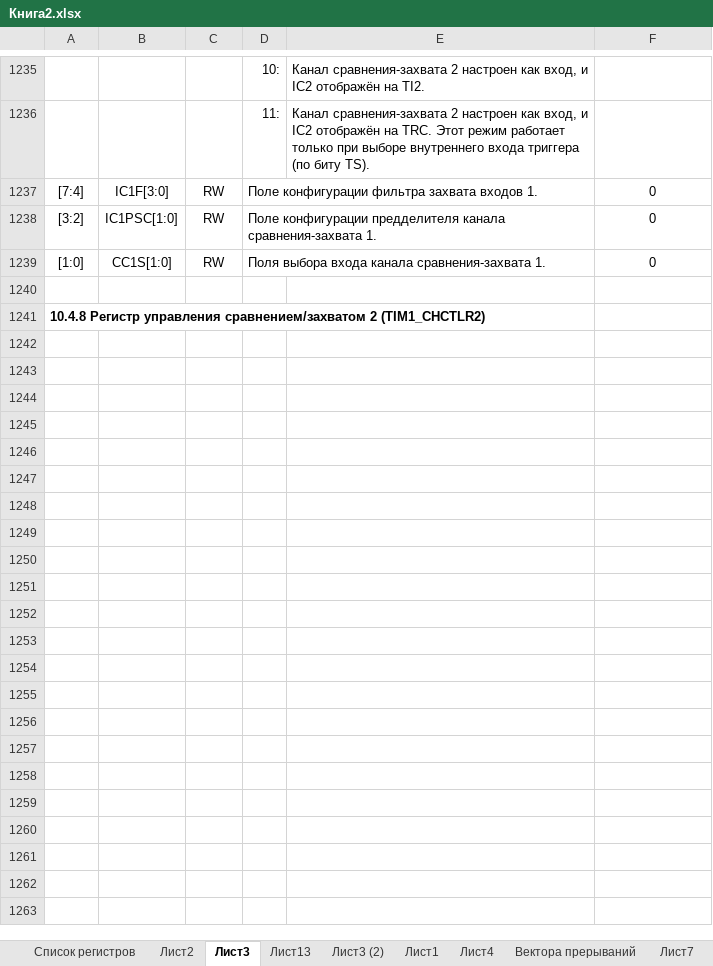
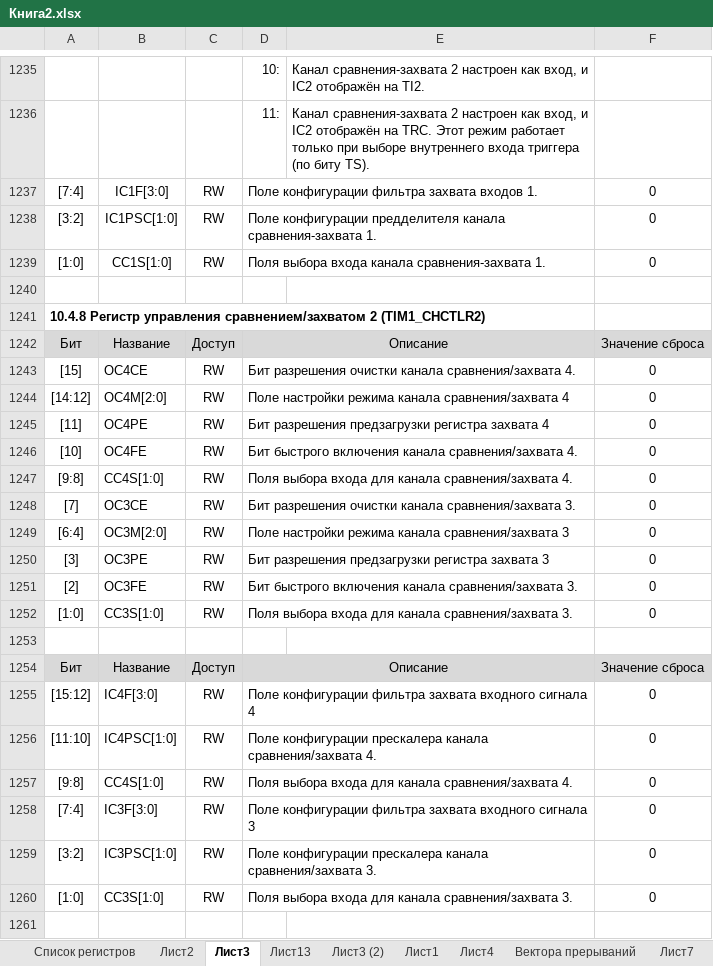
Before and after one commit to xWinIcex/CH32V003-RUS, an Excel workbook: Книга2.xlsx, sheet Лист3, drawn as a sheet; only a part is shown, gaps mark what is left out; values as stored, in another font and other column widths than the file's, no borders; the diff covers the shown part only; the diff names each change by its address in the sheet, - before the commit and + after, or states it on an @@ line.

```diff
--- a/Книга2.xlsx (sheet Лист3)
+++ b/Книга2.xlsx (sheet Лист3)
+row 1242: Бит | Название | Доступ | Описание |  | Значение сброса
+row 1243: [15] | OC4CE | RW | Бит разрешения очистки канала сравнения/захвата 4. |  | 0
+row 1244: [14:12] | OC4M[2:0] | RW | Поле настройки режима канала сравнения/захвата 4 |  | 0
+row 1245: [11] | OC4PE | RW | Бит разрешения предзагрузки регистра захвата 4 |  | 0
+row 1246: [10] | OC4FE | RW | Бит быстрого включения канала сравнения/захвата 4. |  | 0
+row 1247: [9:8] | CC4S[1:0] | RW | Поля выбора входа для канала сравнения/захвата 4. |  | 0
+row 1248: [7] | OC3CE | RW | Бит разрешения очистки канала сравнения/захвата 3. |  | 0
+row 1249: [6:4] | OC3M[2:0] | RW | Поле настройки режима канала сравнения/захвата 3 |  | 0
+row 1250: [3] | OC3PE | RW | Бит разрешения предзагрузки регистра захвата 3 |  | 0
+row 1251: [2] | OC3FE | RW | Бит быстрого включения канала сравнения/захвата 3. |  | 0
+row 1252: [1:0] | CC3S[1:0] | RW | Поля выбора входа для канала сравнения/захвата 3. |  | 0
+row 1253: (empty)
+row 1254: Бит | Название | Доступ | Описание |  | Значение сброса
+row 1255: [15:12] | IC4F[3:0] | RW | Поле конфигурации фильтра захвата входного сигнала 4 |  | 0
+row 1256: [11:10] | IC4PSC[1:0] | RW | Поле конфигурации прескалера канала сравнения/захвата 4. |  | 0
+row 1257: [9:8] | CC4S[1:0] | RW | Поля выбора входа для канала сравнения/захвата 4. |  | 0
+row 1258: [7:4] | IC3F[3:0] | RW | Поле конфигурации фильтра захвата входного сигнала 3 |  | 0
+row 1259: [3:2] | IC3PSC[1:0] | RW | Поле конфигурации прескалера канала сравнения/захвата 3. |  | 0
+row 1260: [1:0] | CC3S[1:0] | RW | Поля выбора входа для канала сравнения/захвата 3. |  | 0
+row 1261: (empty)
```
Also changed, not shown: 110 added rows elsewhere in this sheet, sheet Лист2, 1 other file.
